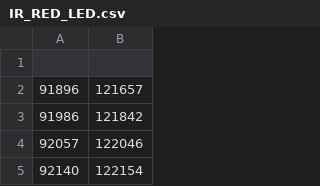
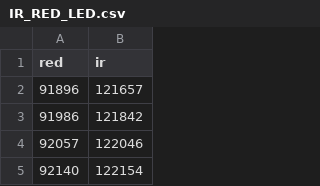
Before and after one commit to HugViet/signal_proccessing, a CSV file: IR_RED_LED.csv, drawn as a sheet; only a part is shown; the diff names each change by its address in the sheet, - before the commit and + after, or states it on an @@ line.

```diff
--- a/IR_RED_LED.csv
+++ b/IR_RED_LED.csv
-row 1: (empty)
+row 1: red | ir
```
Also changed, not shown: 29 other files.
